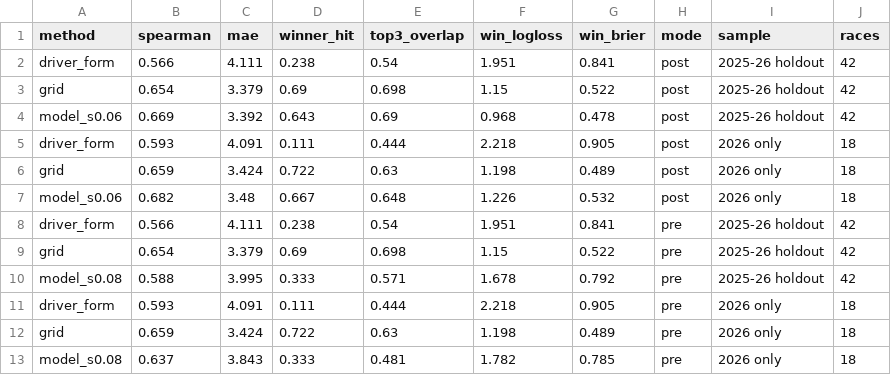
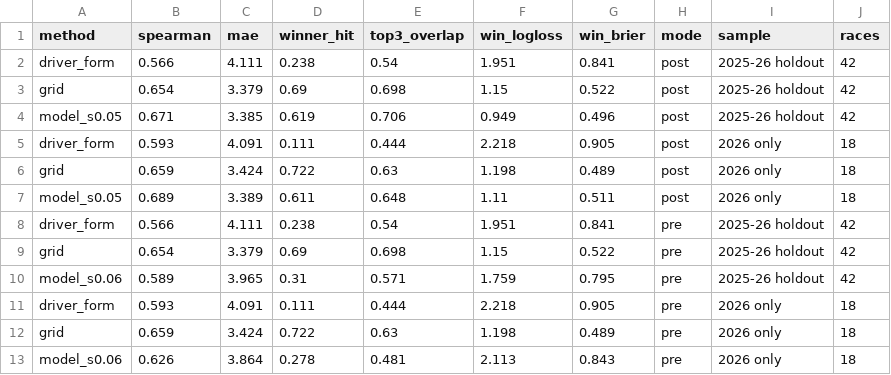
Before and after one commit to FernandoRomez/f1-predictions-2026, a CSV file: results/backtest.csv, drawn as a sheet; removed rows and columns are numbered as before the commit, all else as after; the diff names each change by its address in the sheet, - before the commit and + after, or states it on an @@ line.

```diff
--- a/results/backtest.csv
+++ b/results/backtest.csv
-row 4: model_s0.06 | 0.669 | 3.392 | 0.643 | 0.69 | 0.968 | 0.478 | post | 2025-26 holdout | 42
+row 4: model_s0.05 | 0.671 | 3.385 | 0.619 | 0.706 | 0.949 | 0.496 | post | 2025-26 holdout | 42
-row 7: model_s0.06 | 0.682 | 3.48 | 0.667 | 0.648 | 1.226 | 0.532 | post | 2026 only | 18
+row 7: model_s0.05 | 0.689 | 3.389 | 0.611 | 0.648 | 1.11 | 0.511 | post | 2026 only | 18
-row 10: model_s0.08 | 0.588 | 3.995 | 0.333 | 0.571 | 1.678 | 0.792 | pre | 2025-26 holdout | 42
+row 10: model_s0.06 | 0.589 | 3.965 | 0.31 | 0.571 | 1.759 | 0.795 | pre | 2025-26 holdout | 42
-row 13: model_s0.08 | 0.637 | 3.843 | 0.333 | 0.481 | 1.782 | 0.785 | pre | 2026 only | 18
+row 13: model_s0.06 | 0.626 | 3.864 | 0.278 | 0.481 | 2.113 | 0.843 | pre | 2026 only | 18
```
Also changed, not shown: results/2026_19_rodriguez.csv, results/2026_championship.csv, 11 other files.
